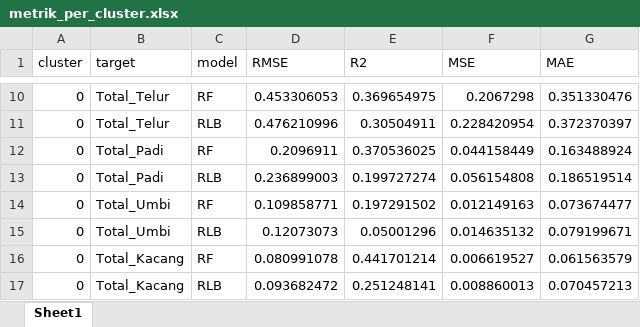
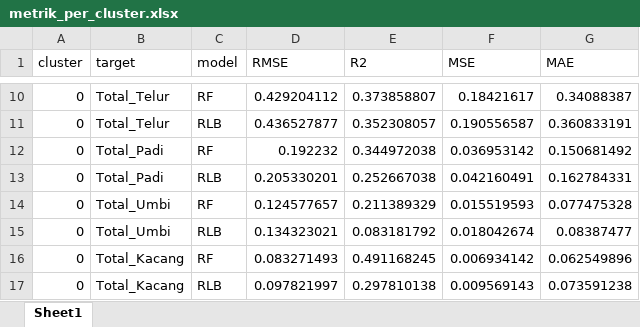
Before and after one commit to IreneCarlLewis/prediksikonsumsipangan, an Excel workbook: hasil/metrik_per_cluster.xlsx, sheet Sheet1, drawn as a sheet; only a part is shown, gaps mark what is left out; values as stored, in another font and other column widths than the file's, no borders; the diff covers the shown part only; the diff names each change by its address in the sheet, - before the commit and + after, or states it on an @@ line.

```diff
--- a/hasil/metrik_per_cluster.xlsx (sheet Sheet1)
+++ b/hasil/metrik_per_cluster.xlsx (sheet Sheet1)
-D10 (RMSE): 0.453306053
+D10 (RMSE): 0.429204112
-E10 (R2): 0.369654975
+E10 (R2): 0.373858807
-F10 (MSE): 0.2067298
+F10 (MSE): 0.18421617
-G10 (MAE): 0.351330476
+G10 (MAE): 0.34088387
-D11 (RMSE): 0.476210996
+D11 (RMSE): 0.436527877
-E11 (R2): 0.30504911
+E11 (R2): 0.352308057
-F11 (MSE): 0.228420954
+F11 (MSE): 0.190556587
-G11 (MAE): 0.372370397
+G11 (MAE): 0.360833191
-D12 (RMSE): 0.2096911
+D12 (RMSE): 0.192232
-E12 (R2): 0.370536025
+E12 (R2): 0.344972038
-F12 (MSE): 0.044158449
+F12 (MSE): 0.036953142
-G12 (MAE): 0.163488924
+G12 (MAE): 0.150681492
-D13 (RMSE): 0.236899003
+D13 (RMSE): 0.205330201
-E13 (R2): 0.199727274
+E13 (R2): 0.252667038
-F13 (MSE): 0.056154808
+F13 (MSE): 0.042160491
-G13 (MAE): 0.186519514
+G13 (MAE): 0.162784331
-D14 (RMSE): 0.109858771
+D14 (RMSE): 0.124577657
-E14 (R2): 0.197291502
+E14 (R2): 0.211389329
-F14 (MSE): 0.012149163
+F14 (MSE): 0.015519593
-G14 (MAE): 0.073674477
+G14 (MAE): 0.077475328
-D15 (RMSE): 0.12073073
+D15 (RMSE): 0.134323021
-E15 (R2): 0.05001296
+E15 (R2): 0.083181792
-F15 (MSE): 0.014635132
+F15 (MSE): 0.018042674
-G15 (MAE): 0.079199671
+G15 (MAE): 0.08387477
-D16 (RMSE): 0.080991078
+D16 (RMSE): 0.083271493
-E16 (R2): 0.441701214
+E16 (R2): 0.491168245
-F16 (MSE): 0.006619527
+F16 (MSE): 0.006934142
-G16 (MAE): 0.061563579
+G16 (MAE): 0.062549896
-D17 (RMSE): 0.093682472
+D17 (RMSE): 0.097821997
-E17 (R2): 0.251248141
+E17 (R2): 0.297810138
-F17 (MSE): 0.008860013
+F17 (MSE): 0.009569143
-G17 (MAE): 0.070457213
+G17 (MAE): 0.073591238
```
Also changed, not shown: 256 edited cells elsewhere in this sheet, hasil/hasil_shap.xlsx, 37 other files.
